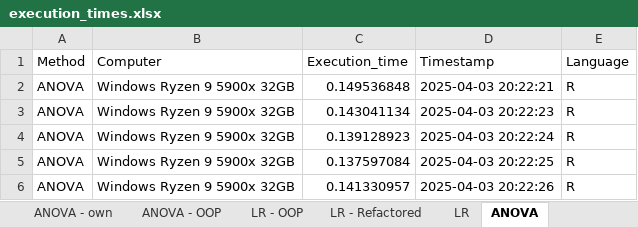
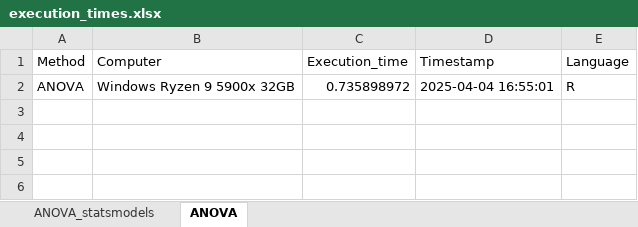
Before and after one commit to BenjaminKolarik/bc, an Excel workbook: output/execution_times/execution_times.xlsx, sheet ANOVA, drawn as a sheet; values as stored, in another font and other column widths than the file's, no borders; the diff names each change by its address in the sheet, - before the commit and + after, or states it on an @@ line.

```diff
--- a/output/execution_times/execution_times.xlsx (sheet ANOVA)
+++ b/output/execution_times/execution_times.xlsx (sheet ANOVA)
-sheet tab: ANOVA - own
+sheet tab: ANOVA_statsmodels
-sheet tab: ANOVA - OOP
-sheet tab: LR - OOP
-sheet tab: LR - Refactored
-sheet tab: LR
-C2 (Execution_time): 0.149536848
+C2 (Execution_time): 0.735898972
-D2 (Timestamp): 2025-04-03 20:22:21
+D2 (Timestamp): 2025-04-04 16:55:01
-row 3: ANOVA | Windows Ryzen 9 5900x 32GB | 0.143041134 | 2025-04-03 20:22:23 | R
-row 4: ANOVA | Windows Ryzen 9 5900x 32GB | 0.139128923 | 2025-04-03 20:22:24 | R
-row 5: ANOVA | Windows Ryzen 9 5900x 32GB | 0.137597084 | 2025-04-03 20:22:25 | R
-row 6: ANOVA | Windows Ryzen 9 5900x 32GB | 0.141330957 | 2025-04-03 20:22:26 | R
```
Also changed, not shown: sheet ANOVA_statsmodels, 7 other files.
